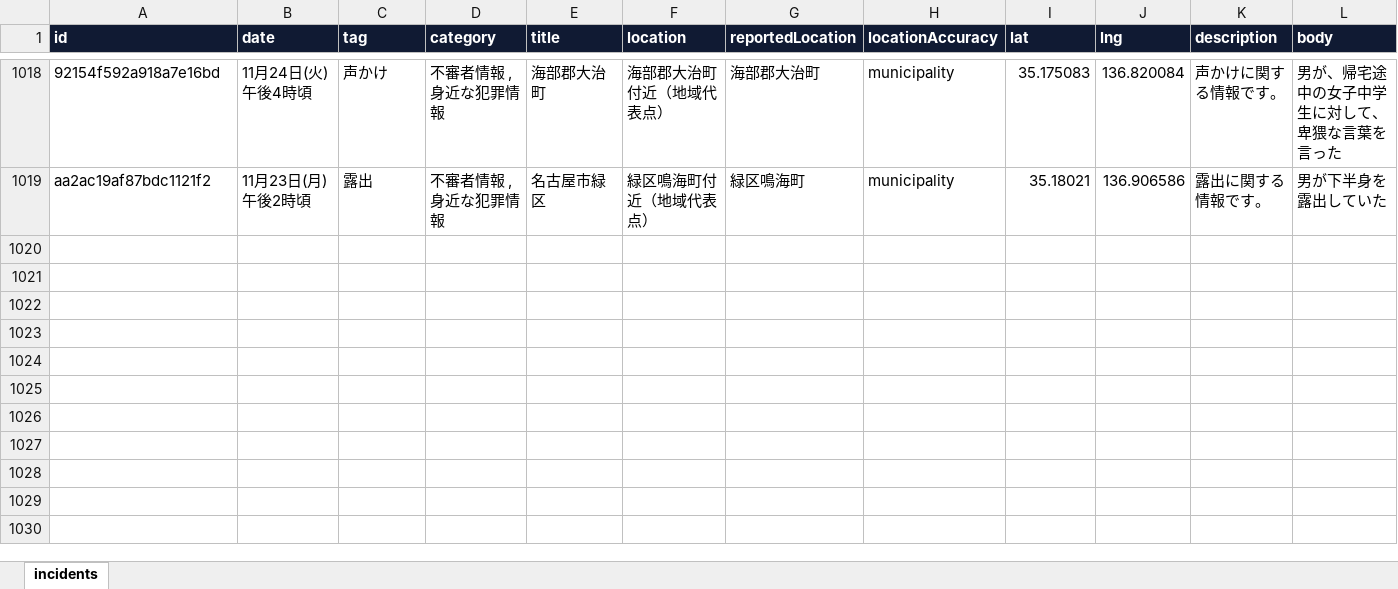
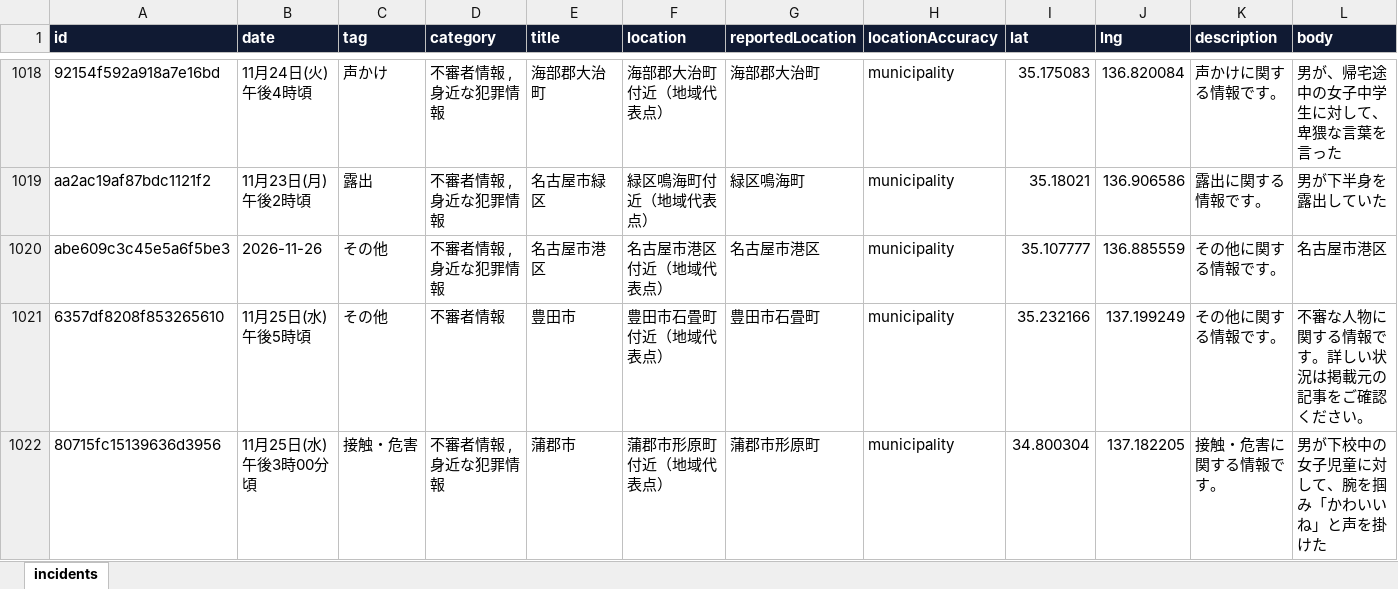
Before and after one commit to Soran0829/purodeza-8han, an Excel workbook: data/patnet_aichi_archive.xlsx, sheet incidents, drawn as a sheet; only a part is shown, gaps mark what is left out; values as stored, in another font and other column widths than the file's, no borders; rows hold the shown columns only; the diff names each change by its address in the sheet, - before the commit and + after, or states it on an @@ line.

```diff
--- a/data/patnet_aichi_archive.xlsx (sheet incidents)
+++ b/data/patnet_aichi_archive.xlsx (sheet incidents)
+row 1020: abe609c3c45e5a6f5be3 | 2026-11-26 | その他 | 不審者情報 , 身近な犯罪情報 | 名古屋市港区 | 名古屋市港区付近（地域代表点） | 名古屋市港区 | municipality | 35.107777 | 136.885559 | その他に関する情報です。 | 名古屋市港区
+row 1021: 6357df8208f853265610 | 11月25日(水)午後5時頃 | その他 | 不審者情報 | 豊田市 | 豊田市石畳町付近（地域代表点） | 豊田市石畳町 | municipality | 35.232166 | 137.199249 | その他に関する情報です。 | 不審な人物に関する情報です。詳しい状況は掲載元の記事をご確認ください。
+row 1022: 80715fc15139636d3956 | 11月25日(水)午後3時00分頃 | 接触・危害 | 不審者情報 , 身近な犯罪情報 | 蒲郡市 | 蒲郡市形原町付近（地域代表点） | 蒲郡市形原町 | municipality | 34.800304 | 137.182205 | 接触・危害に関する情報です。 | 男が下校中の女子児童に対して、腕を掴み「かわいいね」と声を掛けた
```
Also changed, not shown: 2 other files.
